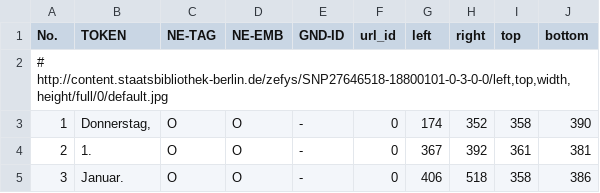
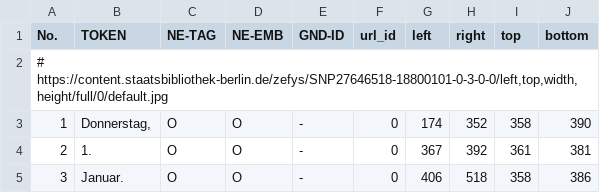
Before and after one commit to qurator-spk/neat, a TSV file: assets/example.tsv, drawn as a sheet; only a part is shown.

Commit message:
use https for image urls

```diff
--- a/assets/example.tsv
+++ b/assets/example.tsv
@@ -1,3 +1,3 @@
 No.	TOKEN	NE-TAG	NE-EMB	GND-ID	url_id	left	right	top	bottom
-# http://content.staatsbibliothek-berlin.de/zefys/SNP27646518-18800101-0-3-0-0/left,top,width,height/full/0/default.jpg
+# https://content.staatsbibliothek-berlin.de/zefys/SNP27646518-18800101-0-3-0-0/left,top,width,height/full/0/default.jpg
 1	Donnerstag,	O	O	-	0	174	352	358	390
```
